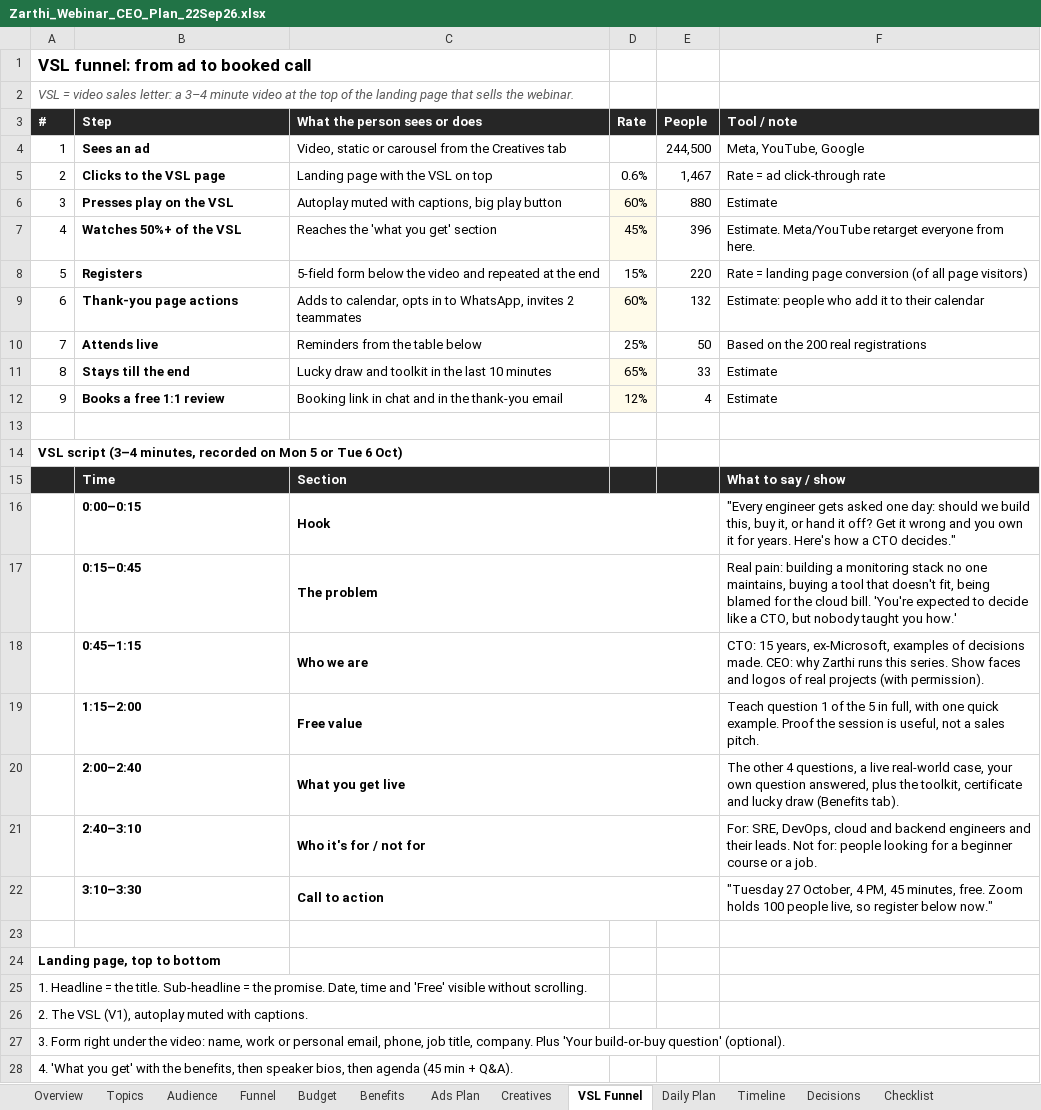
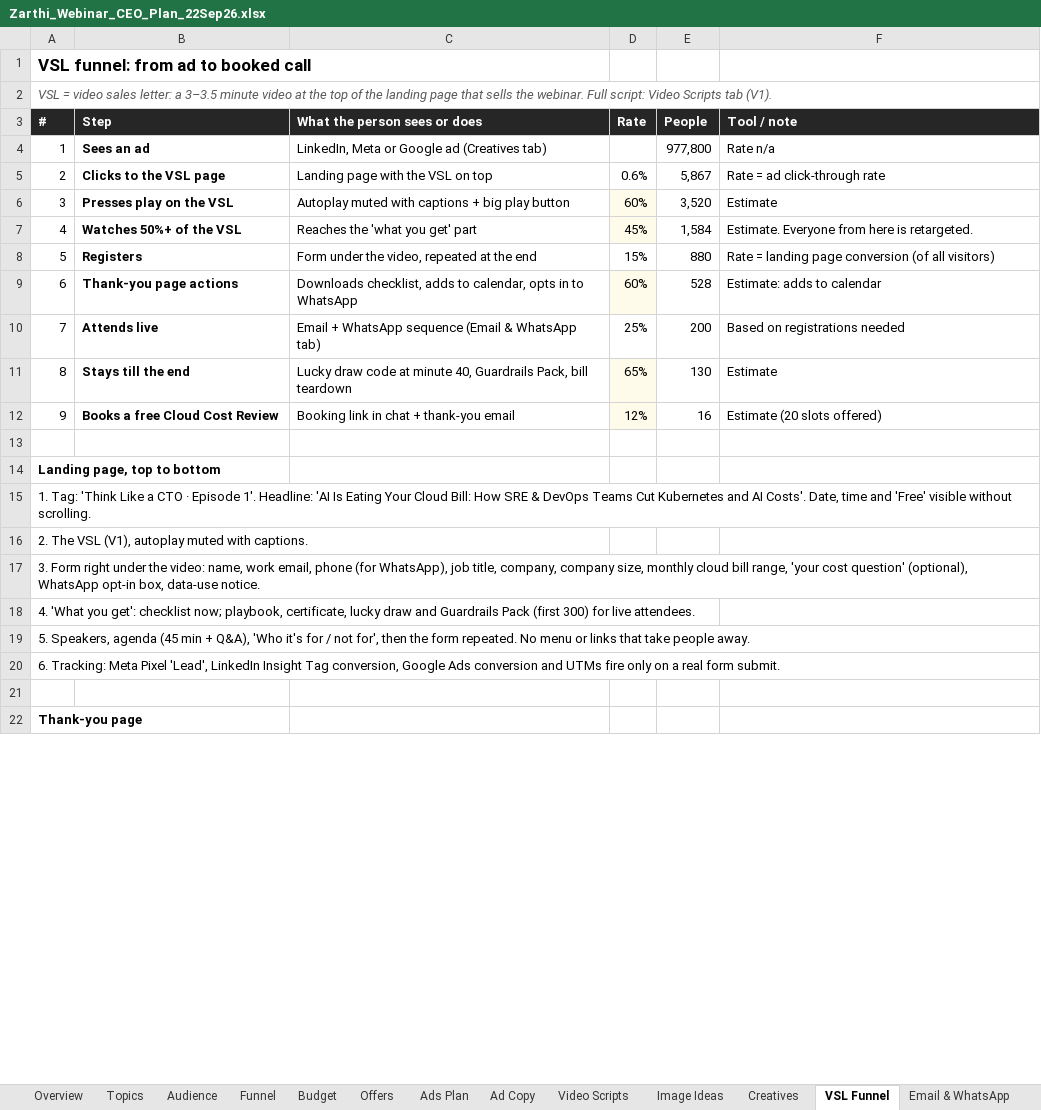
Before and after one commit to Digitalshourya23/gtm-test-site, an Excel workbook: Zarthi_Webinar_CEO_Plan_22Sep26.xlsx, sheet VSL Funnel, drawn as a sheet; only a part is shown; the shorter side is filled out with more unchanged rows; values as stored, in another font and other column widths than the file's, no borders; removed rows and columns are numbered as before the commit, all else as after; the diff covers the shown part only; the diff names each change by its address in the sheet, - before the commit and + after, or states it on an @@ line.

```diff
--- a/Zarthi_Webinar_CEO_Plan_22Sep26.xlsx (sheet VSL Funnel)
+++ b/Zarthi_Webinar_CEO_Plan_22Sep26.xlsx (sheet VSL Funnel)
-sheet tab: Benefits
+sheet tab: Offers
+sheet tab: Ad Copy
+sheet tab: Video Scripts
+sheet tab: Image Ideas
+sheet tab: Email & WhatsApp
@@ column A (#) renumbered between rows 2 and 27 @@
-C4 (What the person sees or does): Video, static or carousel from the Creatives tab
+C4 (What the person sees or does): LinkedIn, Meta or Google ad (Creatives tab)
-E4 (People): 244,500
+E4 (People): 977,800
-F4 (Tool / note): Meta, YouTube, Google
+F4 (Tool / note): Rate n/a
-E5 (People): 1,467
+E5 (People): 5,867
-C6 (What the person sees or does): …muted with captions, big play…
+C6 (What the person sees or does): …muted with captions + big play…
-E6 (People): 880
+E6 (People): 3,520
-C7 (What the person sees or does): Reaches the 'what you get' section
+C7 (What the person sees or does): Reaches the 'what you get' part
-E7 (People): 396
+E7 (People): 1,584
-F7 (Tool / note): Estimate. Meta/YouTube retarget everyone from here.
+F7 (Tool / note): Estimate. Everyone from here is retargeted.
-C8 (What the person sees or does): 5-field form below the video and repeated at…
+C8 (What the person sees or does): Form under the video, repeated at…
-E8 (People): 220
+E8 (People): 880
-F8 (Tool / note): …(of all page visitors)
+F8 (Tool / note): …(of all visitors)
-C9 (What the person sees or does): Adds to calendar, opts in to WhatsApp, invites 2 teammates
+C9 (What the person sees or does): Downloads checklist, adds to calendar, opts in to WhatsApp
-E9 (People): 132
+E9 (People): 528
-F9 (Tool / note): Estimate: people who add it to their calendar
+F9 (Tool / note): Estimate: adds to calendar
-C10 (What the person sees or does): Reminders from the table below
+C10 (What the person sees or does): Email + WhatsApp sequence (Email & WhatsApp tab)
-E10 (People): 50
+E10 (People): 200
-F10 (Tool / note): Based on the 200 real registrations
+F10 (Tool / note): Based on registrations needed
-C11 (What the person sees or does): Lucky draw and toolkit in the last 10 minutes
+C11 (What the person sees or does): Lucky draw code at minute 40, Guardrails Pack, bill teardown
-E11 (People): 33
+E11 (People): 130
-row 12: 9 | Books a free 1:1 review | Booking link in chat and in the thank-you email | 12% | 4 | Estimate
-row 12: (empty)
+row 12: 9 | Books a free Cloud Cost Review | Booking link in chat + thank-you email | 12% | 16 | Estimate (20 slots offered)
-D12 fill: none
+D12 fill: #FFFBEA
-row 14: VSL script (3–4 minutes, recorded on Mon 5 or Tue 6 Oct)
-row 15:  | Time | Section |  |  | What to say / show
-row 16:  | 0:00–0:15 | Hook |  |  | "Every engineer gets asked one day: should we build this, buy it, or hand it off? Get it wrong and you own it for years. Here's how a CTO decides."
-row 17:  | 0:15–0:45 | The problem |  |  | Real pain: building a monitoring stack no one maintains, buying a tool that doesn't fit, being blamed for the cloud bill. 'You're expected to decide like a CTO, but nobody taught you how.'
-row 18:  | 0:45–1:15 | Who we are |  |  | CTO: 15 years, ex-Microsoft, examples of decisions made. CEO: why Zarthi runs this series. Show faces and logos of real projects (with permission).
-row 19:  | 1:15–2:00 | Free value |  |  | Teach question 1 of the 5 in full, with one quick example. Proof the session is useful, not a sales pitch.
-row 20:  | 2:00–2:40 | What you get live |  |  | The other 4 questions, a live real-world case, your own question answered, plus the toolkit, certificate and lucky draw (Benefits tab).
-row 21:  | 2:40–3:10 | Who it's for / not for |  |  | For: SRE, DevOps, cloud and backend engineers and their leads. Not for: people looking for a beginner course or a job.
-row 22:  | 3:10–3:30 | Call to action |  |  | "Tuesday 27 October, 4 PM, 45 minutes, free. Zoom holds 100 people live, so register below now."
```
Also changed, not shown: 4 removed rows, 15 edited cells, cell formats and merged cells elsewhere in this sheet, sheet Creatives, sheet Daily Plan, sheet Topics, sheet Budget, sheet Ads Plan, sheet Offers, 6 more sheets, formulas that keep their value, hidden cells.
